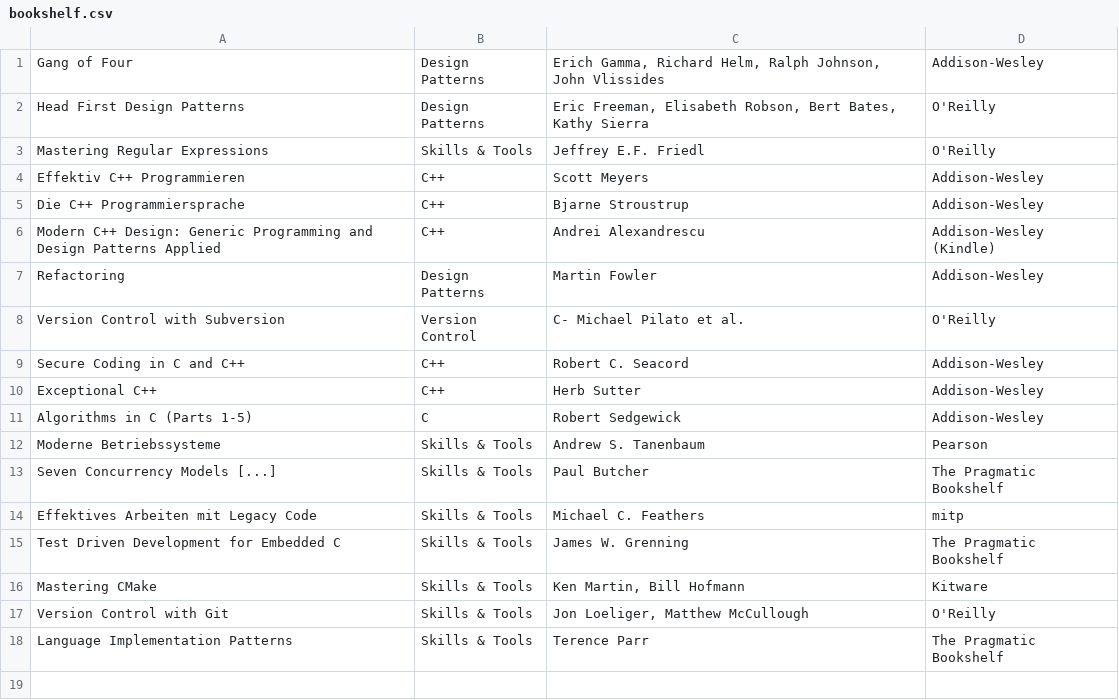
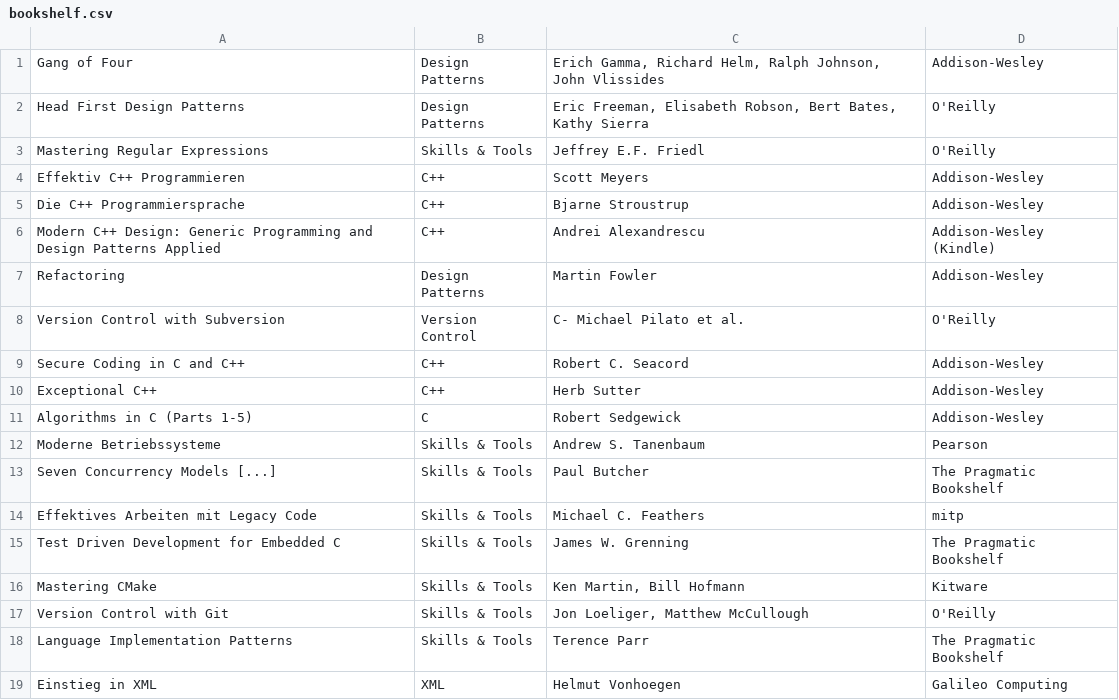
Before and after one commit to LukasWoodtli/WebPage, a CSV file: bookshelf.csv, drawn as a sheet.

Commit message:
Add a book

```diff
--- a/bookshelf.csv
+++ b/bookshelf.csv
@@ -18 +18,2 @@ Version Control with Git;Skills & Tools;Jon Loeliger, Matthew McCullough;O'Reill
 Language Implementation Patterns;Skills & Tools;Terence Parr;The Pragmatic Bookshelf
+Einstieg in XML;XML;Helmut Vonhoegen;Galileo Computing
```
